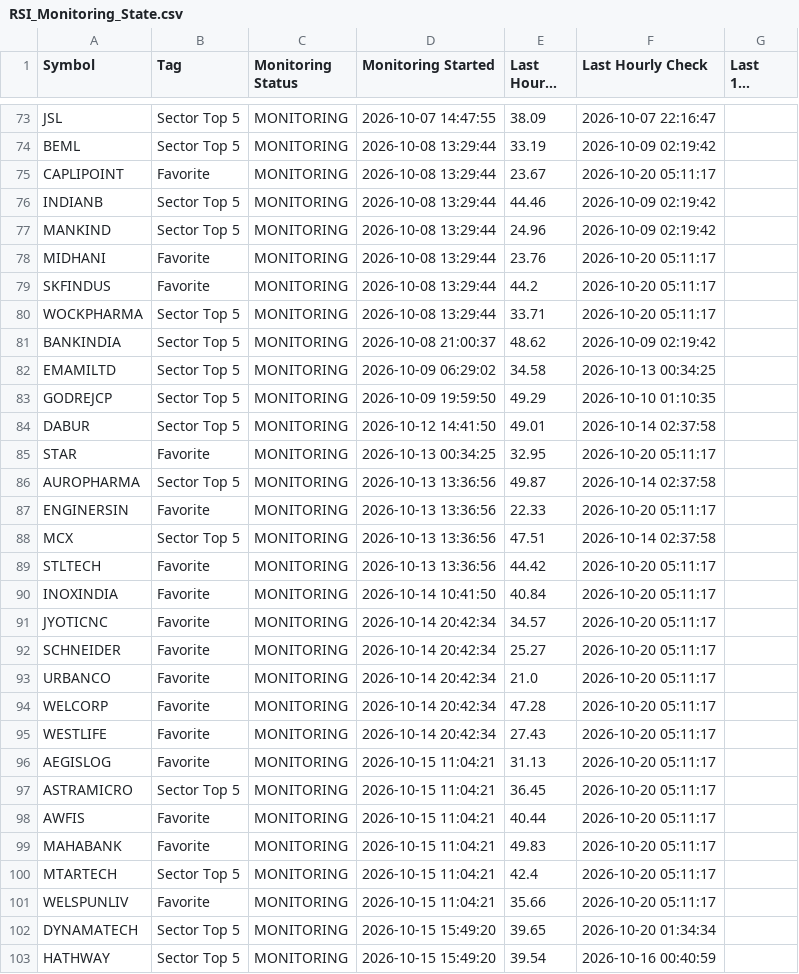
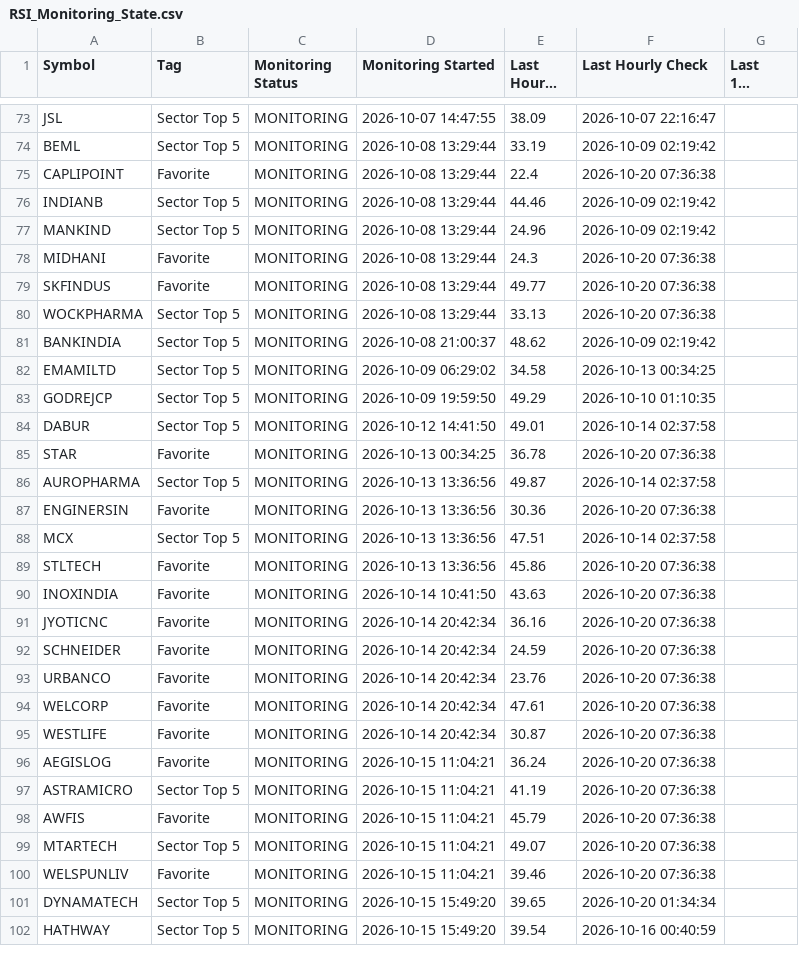
Before and after one commit to surajpjoshi/combined-stockstory, a CSV file: rsi/RSI_Monitoring_State.csv, drawn as a sheet; only a part is shown, gaps mark what is left out; long unchanged cells end in …; the diff covers the shown part only.

```diff
--- a/rsi/RSI_Monitoring_State.csv
+++ b/rsi/RSI_Monitoring_State.csv
@@ -74,8 +74,8 @@ JSL,Sector Top 5,MONITORING,2026-10-07 14:47:55,38.09,2026-10-07 22:16:47,
 BEML,Sector Top 5,MONITORING,2026-10-08 13:29:44,33.19,2026-10-09 02:19:42,
-CAPLIPOINT,Favorite,MONITORING,2026-10-08 13:29:44,23.67,2026-10-20 05:11:17,
+CAPLIPOINT,Favorite,MONITORING,2026-10-08 13:29:44,22.4,2026-10-20 07:36:38,
 INDIANB,Sector Top 5,MONITORING,2026-10-08 13:29:44,44.46,2026-10-09 02:19:42,
 MANKIND,Sector Top 5,MONITORING,2026-10-08 13:29:44,24.96,2026-10-09 02:19:42,
-MIDHANI,Favorite,MONITORING,2026-10-08 13:29:44,23.76,2026-10-20 05:11:17,
-SKFINDUS,Favorite,MONITORING,2026-10-08 13:29:44,44.2,2026-10-20 05:11:17,
-WOCKPHARMA,Sector Top 5,MONITORING,2026-10-08 13:29:44,33.71,2026-10-20 05:11:17,
+MIDHANI,Favorite,MONITORING,2026-10-08 13:29:44,24.3,2026-10-20 07:36:38,
+SKFINDUS,Favorite,MONITORING,2026-10-08 13:29:44,49.77,2026-10-20 07:36:38,
+WOCKPHARMA,Sector Top 5,MONITORING,2026-10-08 13:29:44,33.13,2026-10-20 07:36:38,
 BANKINDIA,Sector Top 5,MONITORING,2026-10-08 21:00:37,48.62,2026-10-09 02:19:42,
@@ -84,19 +84,18 @@ GODREJCP,Sector Top 5,MONITORING,2026-10-09 19:59:50,49.29,2026-10-10 01:10:35,
 DABUR,Sector Top 5,MONITORING,2026-10-12 14:41:50,49.01,2026-10-14 02:37:58,
-STAR,Favorite,MONITORING,2026-10-13 00:34:25,32.95,2026-10-20 05:11:17,
+STAR,Favorite,MONITORING,2026-10-13 00:34:25,36.78,2026-10-20 07:36:38,
 AUROPHARMA,Sector Top 5,MONITORING,2026-10-13 13:36:56,49.87,2026-10-14 02:37:58,
-ENGINERSIN,Favorite,MONITORING,2026-10-13 13:36:56,22.33,2026-10-20 05:11:17,
+ENGINERSIN,Favorite,MONITORING,2026-10-13 13:36:56,30.36,2026-10-20 07:36:38,
 MCX,Sector Top 5,MONITORING,2026-10-13 13:36:56,47.51,2026-10-14 02:37:58,
-STLTECH,Favorite,MONITORING,2026-10-13 13:36:56,44.42,2026-10-20 05:11:17,
-INOXINDIA,Favorite,MONITORING,2026-10-14 10:41:50,40.84,2026-10-20 05:11:17,
-JYOTICNC,Favorite,MONITORING,2026-10-14 20:42:34,34.57,2026-10-20 05:11:17,
-SCHNEIDER,Favorite,MONITORING,2026-10-14 20:42:34,25.27,2026-10-20 05:11:17,
-URBANCO,Favorite,MONITORING,2026-10-14 20:42:34,21.0,2026-10-20 05:11:17,
-WELCORP,Favorite,MONITORING,2026-10-14 20:42:34,47.28,2026-10-20 05:11:17,
-WESTLIFE,Favorite,MONITORING,2026-10-14 20:42:34,27.43,2026-10-20 05:11:17,
-AEGISLOG,Favorite,MONITORING,2026-10-15 11:04:21,31.13,2026-10-20 05:11:17,
-ASTRAMICRO,Sector Top 5,MONITORING,2026-10-15 11:04:21,36.45,2026-10-20 05:11:17,
-AWFIS,Favorite,MONITORING,2026-10-15 11:04:21,40.44,2026-10-20 05:11:17,
-MAHABANK,Favorite,MONITORING,2026-10-15 11:04:21,49.83,2026-10-20 05:11:17,
-MTARTECH,Sector Top 5,MONITORING,2026-10-15 11:04:21,42.4,2026-10-20 05:11:17,
-WELSPUNLIV,Favorite,MONITORING,2026-10-15 11:04:21,35.66,2026-10-20 05:11:17,
+STLTECH,Favorite,MONITORING,2026-10-13 13:36:56,45.86,2026-10-20 07:36:38,
+INOXINDIA,Favorite,MONITORING,2026-10-14 10:41:50,43.63,2026-10-20 07:36:38,
+JYOTICNC,Favorite,MONITORING,2026-10-14 20:42:34,36.16,2026-10-20 07:36:38,
+SCHNEIDER,Favorite,MONITORING,2026-10-14 20:42:34,24.59,2026-10-20 07:36:38,
+URBANCO,Favorite,MONITORING,2026-10-14 20:42:34,23.76,2026-10-20 07:36:38,
+WELCORP,Favorite,MONITORING,2026-10-14 20:42:34,47.61,2026-10-20 07:36:38,
+WESTLIFE,Favorite,MONITORING,2026-10-14 20:42:34,30.87,2026-10-20 07:36:38,
+AEGISLOG,Favorite,MONITORING,2026-10-15 11:04:21,36.24,2026-10-20 07:36:38,
+ASTRAMICRO,Sector Top 5,MONITORING,2026-10-15 11:04:21,41.19,2026-10-20 07:36:38,
+AWFIS,Favorite,MONITORING,2026-10-15 11:04:21,45.79,2026-10-20 07:36:38,
+MTARTECH,Sector Top 5,MONITORING,2026-10-15 11:04:21,49.07,2026-10-20 07:36:38,
+WELSPUNLIV,Favorite,MONITORING,2026-10-15 11:04:21,39.46,2026-10-20 07:36:38,
 DYNAMATECH,Sector Top 5,MONITORING,2026-10-15 15:49:20,39.65,2026-10-20 01:34:34,
```
Also changed, not shown: 1 added row and 66 edited cells elsewhere in this file, rsi/latest_results.csv, 3 other files.
